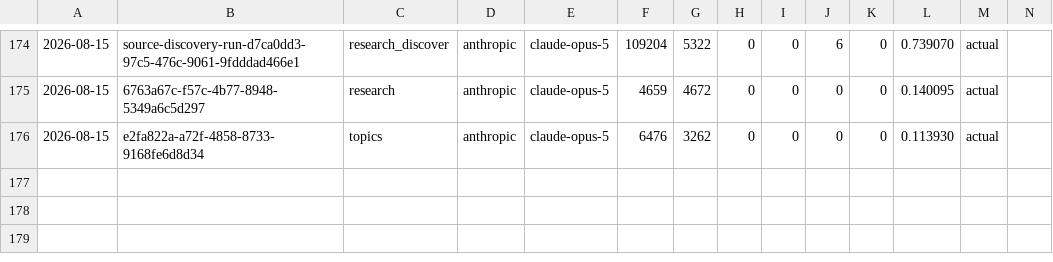
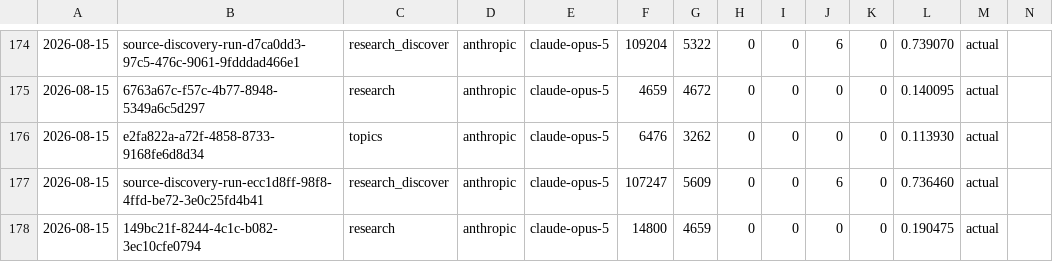
Before and after one commit to krapcys1-maker/nothing-is-accidental-agent, a CSV file: docs/COSTS.csv, drawn as a sheet; only a part is shown, gaps mark what is left out; the diff names each change by its address in the sheet, - before the commit and + after, or states it on an @@ line.

```diff
--- a/docs/COSTS.csv
+++ b/docs/COSTS.csv
+row 177: 2026-08-15 | source-discovery-run-ecc1d8ff-98f8-4ffd-be72-3e0c25fd4b41 | research_discover | anthropic | claude-opus-5 | 107247 | 5609 | 0 | 0 | 6 | 0 | 0.736460 | actual
+row 178: 2026-08-15 | 149bc21f-8244-4c1c-b082-3ec10cfe0794 | research | anthropic | claude-opus-5 | 14800 | 4659 | 0 | 0 | 0 | 0 | 0.190475 | actual
```
